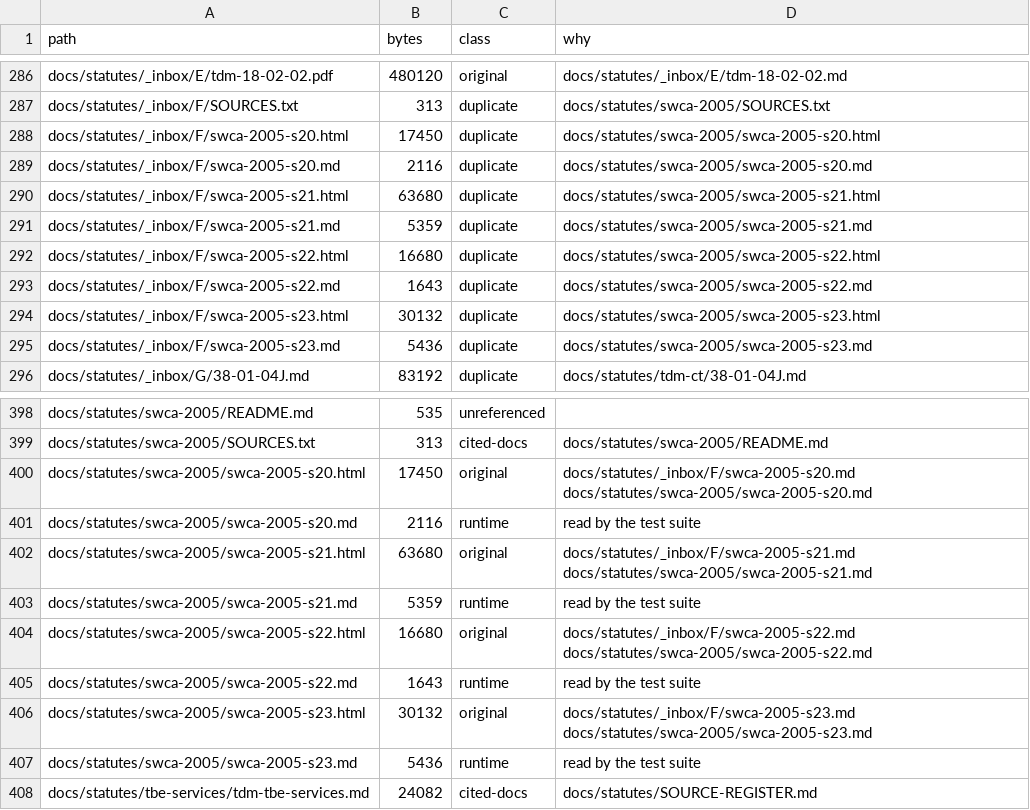
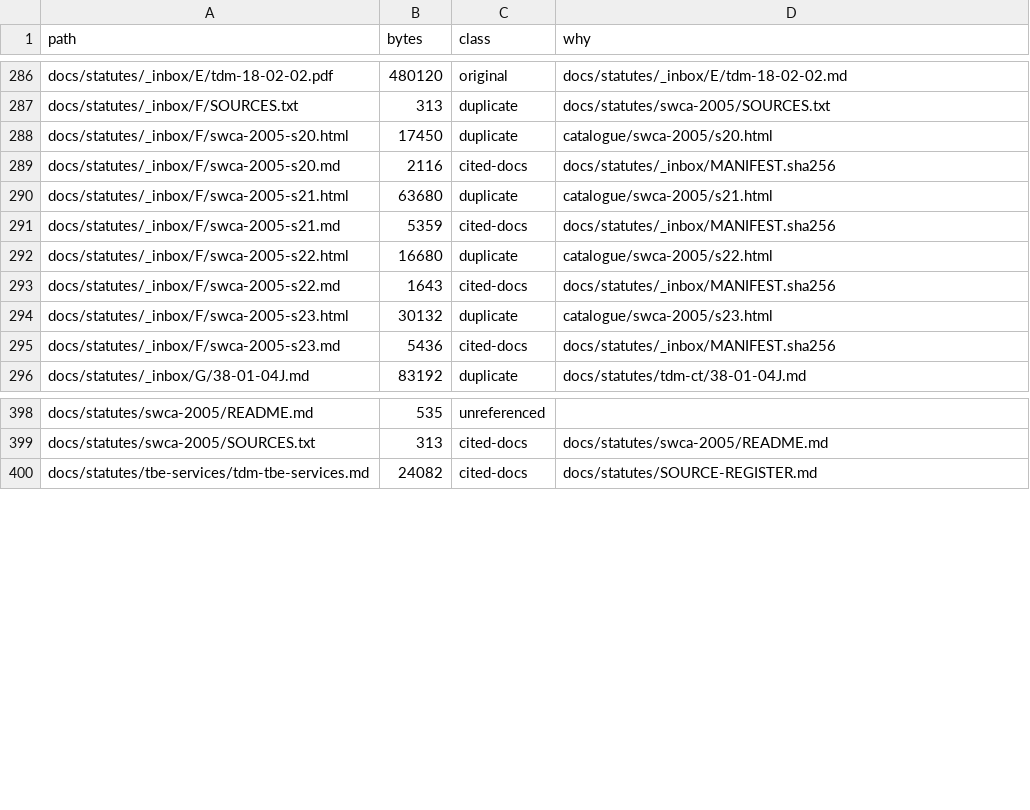
Before and after one commit to aiscimi-code/Leabhar, a CSV file: docs/docs-inventory.csv, drawn as a sheet; only a part is shown, gaps mark what is left out.

```diff
--- a/docs/docs-inventory.csv
+++ b/docs/docs-inventory.csv
@@ -287,10 +287,10 @@ docs/statutes/_inbox/E/tdm-18-02-02.pdf,480120,original,docs/statutes/_inbox/E/t
 docs/statutes/_inbox/F/SOURCES.txt,313,duplicate,docs/statutes/swca-2005/SOURCES.txt
-docs/statutes/_inbox/F/swca-2005-s20.html,17450,duplicate,docs/statutes/swca-2005/swca-2005-s20.html
-docs/statutes/_inbox/F/swca-2005-s20.md,2116,duplicate,docs/statutes/swca-2005/swca-2005-s20.md
-docs/statutes/_inbox/F/swca-2005-s21.html,63680,duplicate,docs/statutes/swca-2005/swca-2005-s21.html
-docs/statutes/_inbox/F/swca-2005-s21.md,5359,duplicate,docs/statutes/swca-2005/swca-2005-s21.md
-docs/statutes/_inbox/F/swca-2005-s22.html,16680,duplicate,docs/statutes/swca-2005/swca-2005-s22.html
-docs/statutes/_inbox/F/swca-2005-s22.md,1643,duplicate,docs/statutes/swca-2005/swca-2005-s22.md
-docs/statutes/_inbox/F/swca-2005-s23.html,30132,duplicate,docs/statutes/swca-2005/swca-2005-s23.html
-docs/statutes/_inbox/F/swca-2005-s23.md,5436,duplicate,docs/statutes/swca-2005/swca-2005-s23.md
+docs/statutes/_inbox/F/swca-2005-s20.html,17450,duplicate,catalogue/swca-2005/s20.html
+docs/statutes/_inbox/F/swca-2005-s20.md,2116,cited-docs,docs/statutes/_inbox/MANIFEST.sha256
+docs/statutes/_inbox/F/swca-2005-s21.html,63680,duplicate,catalogue/swca-2005/s21.html
+docs/statutes/_inbox/F/swca-2005-s21.md,5359,cited-docs,docs/statutes/_inbox/MANIFEST.sha256
+docs/statutes/_inbox/F/swca-2005-s22.html,16680,duplicate,catalogue/swca-2005/s22.html
+docs/statutes/_inbox/F/swca-2005-s22.md,1643,cited-docs,docs/statutes/_inbox/MANIFEST.sha256
+docs/statutes/_inbox/F/swca-2005-s23.html,30132,duplicate,catalogue/swca-2005/s23.html
+docs/statutes/_inbox/F/swca-2005-s23.md,5436,cited-docs,docs/statutes/_inbox/MANIFEST.sha256
 docs/statutes/_inbox/G/38-01-04J.md,83192,duplicate,docs/statutes/tdm-ct/38-01-04J.md
@@ -399,10 +399,2 @@ docs/statutes/swca-2005/README.md,535,unreferenced,
 docs/statutes/swca-2005/SOURCES.txt,313,cited-docs,docs/statutes/swca-2005/README.md
-docs/statutes/swca-2005/swca-2005-s20.html,17450,original,docs/statutes/_inbox/F/swca-2005-s20.md docs/statutes/swca-2005/swca-2005-s20.md
-docs/statutes/swca-2005/swca-2005-s20.md,2116,runtime,read by the test suite
-docs/statutes/swca-2005/swca-2005-s21.html,63680,original,docs/statutes/_inbox/F/swca-2005-s21.md docs/statutes/swca-2005/swca-2005-s21.md
-docs/statutes/swca-2005/swca-2005-s21.md,5359,runtime,read by the test suite
-docs/statutes/swca-2005/swca-2005-s22.html,16680,original,docs/statutes/_inbox/F/swca-2005-s22.md docs/statutes/swca-2005/swca-2005-s22.md
-docs/statutes/swca-2005/swca-2005-s22.md,1643,runtime,read by the test suite
-docs/statutes/swca-2005/swca-2005-s23.html,30132,original,docs/statutes/_inbox/F/swca-2005-s23.md docs/statutes/swca-2005/swca-2005-s23.md
-docs/statutes/swca-2005/swca-2005-s23.md,5436,runtime,read by the test suite
 docs/statutes/tbe-services/tdm-tbe-services.md,24082,cited-docs,docs/statutes/SOURCE-REGISTER.md
```
Also changed, not shown: 27 other files.
